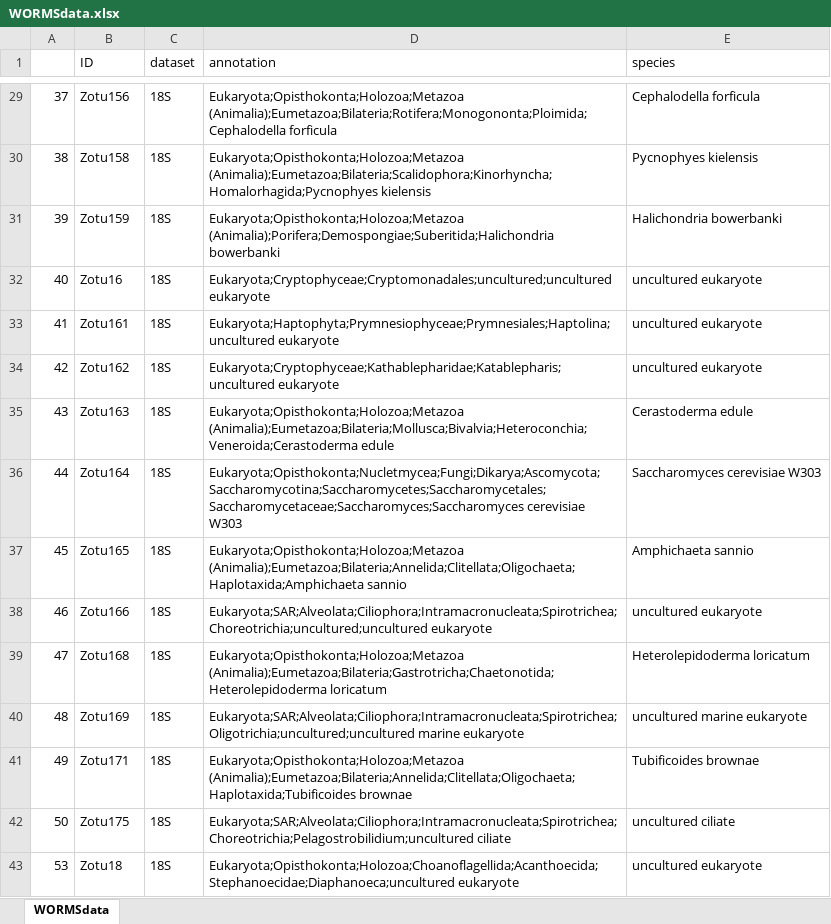
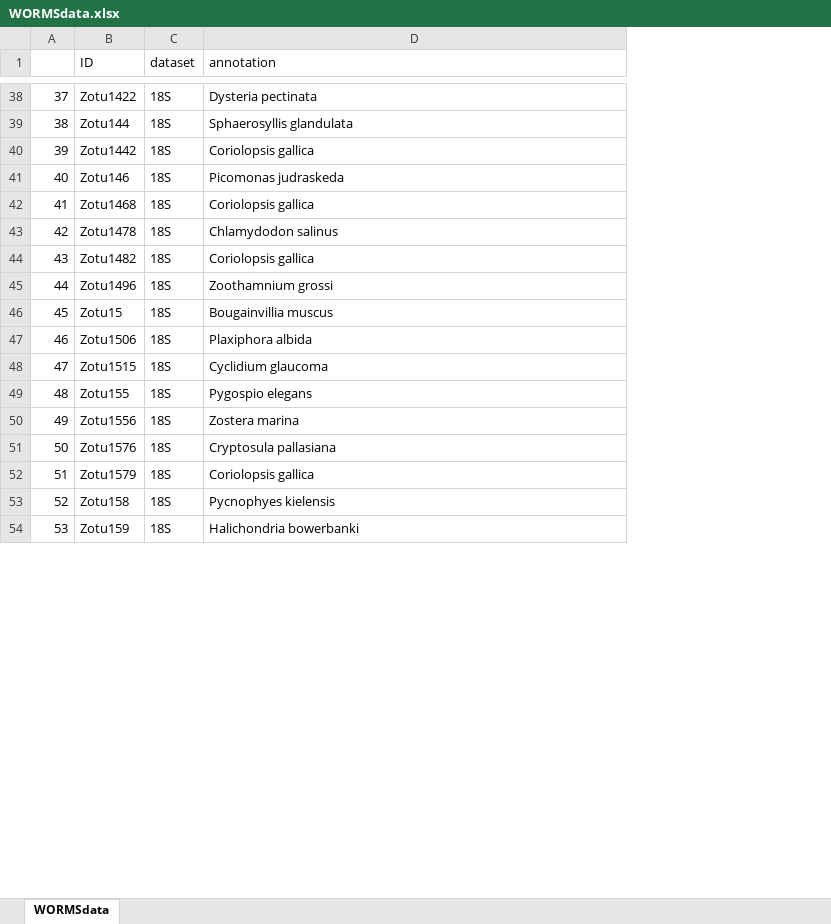
Before and after one commit to leholman/NIS-UK-marinas, an Excel workbook: taxonomy/WORMSdata.xlsx, sheet WORMSdata, drawn as a sheet; only a part is shown, gaps mark what is left out; values as stored, in another font and other column widths than the file's, no borders; removed rows and columns are numbered as before the commit, all else as after; the diff covers the shown part only; the diff names each change by its address in the sheet, - before the commit and + after, or states it on an @@ line.

```diff
--- a/taxonomy/WORMSdata.xlsx (sheet WORMSdata)
+++ b/taxonomy/WORMSdata.xlsx (sheet WORMSdata)
-column E (species), rows 29-43: Cephalodella forficula | Pycnophyes kielensis | Halichondria bowerbanki | uncultured eukaryote | uncultured eukaryote | uncultured eukaryote | Cerastoderma edule | Saccharomyces cerevisiae W303 | Amphichaeta sannio | uncultured eukaryote | Heterolepidoderma loricatum | uncultured marine eukaryote | Tubificoides brownae | uncultured ciliate | uncultured eukaryote
-B38 (ID): Zotu156
+B38 (ID): Zotu1422
-D38 (annotation): Eukaryota;Opisthokonta;Holozoa;Metazoa (Animalia);Eumetazoa;Bilateria;Rotifera;Monogononta;Ploimida;Cephalodella forficula
+D38 (annotation): Dysteria pectinata
-B39 (ID): Zotu158
+B39 (ID): Zotu144
-D39 (annotation): Eukaryota;Opisthokonta;Holozoa;Metazoa (Animalia);Eumetazoa;Bilateria;Scalidophora;Kinorhyncha;Homalorhagida;Pycnophyes kielensis
+D39 (annotation): Sphaerosyllis glandulata
-B40 (ID): Zotu159
+B40 (ID): Zotu1442
-D40 (annotation): Eukaryota;Opisthokonta;Holozoa;Metazoa (Animalia);Porifera;Demospongiae;Suberitida;Halichondria bowerbanki
+D40 (annotation): Coriolopsis gallica
-B41 (ID): Zotu16
+B41 (ID): Zotu146
-D41 (annotation): Eukaryota;Cryptophyceae;Cryptomonadales;uncultured;uncultured eukaryote
+D41 (annotation): Picomonas judraskeda
-B42 (ID): Zotu161
+B42 (ID): Zotu1468
-D42 (annotation): Eukaryota;Haptophyta;Prymnesiophyceae;Prymnesiales;Haptolina;uncultured eukaryote
+D42 (annotation): Coriolopsis gallica
-B43 (ID): Zotu162
+B43 (ID): Zotu1478
-D43 (annotation): Eukaryota;Cryptophyceae;Kathablepharidae;Katablepharis;uncultured eukaryote
+D43 (annotation): Chlamydodon salinus
-B44 (ID): Zotu163
+B44 (ID): Zotu1482
-D44 (annotation): Eukaryota;Opisthokonta;Holozoa;Metazoa (Animalia);Eumetazoa;Bilateria;Mollusca;Bivalvia;Heteroconchia;Veneroida;Cerastoderma edule
+D44 (annotation): Coriolopsis gallica
-B45 (ID): Zotu164
+B45 (ID): Zotu1496
-D45 (annotation): Eukaryota;Opisthokonta;Nucletmycea;Fungi;Dikarya;Ascomycota;Saccharomycotina;Saccharomycetes;Saccharomycetales;Saccharomycetaceae;Saccharomyces;Saccharomyces cerevisiae W303
+D45 (annotation): Zoothamnium grossi
-B46 (ID): Zotu165
+B46 (ID): Zotu15
-D46 (annotation): Eukaryota;Opisthokonta;Holozoa;Metazoa (Animalia);Eumetazoa;Bilateria;Annelida;Clitellata;Oligochaeta;Haplotaxida;Amphichaeta sannio
+D46 (annotation): Bougainvillia muscus
-B47 (ID): Zotu166
+B47 (ID): Zotu1506
-D47 (annotation): Eukaryota;SAR;Alveolata;Ciliophora;Intramacronucleata;Spirotrichea;Choreotrichia;uncultured;uncultured eukaryote
+D47 (annotation): Plaxiphora albida
-B48 (ID): Zotu168
+B48 (ID): Zotu1515
-D48 (annotation): Eukaryota;Opisthokonta;Holozoa;Metazoa (Animalia);Eumetazoa;Bilateria;Gastrotricha;Chaetonotida;Heterolepidoderma loricatum
+D48 (annotation): Cyclidium glaucoma
-B49 (ID): Zotu169
+B49 (ID): Zotu155
-D49 (annotation): Eukaryota;SAR;Alveolata;Ciliophora;Intramacronucleata;Spirotrichea;Oligotrichia;uncultured;uncultured marine eukaryote
+D49 (annotation): Pygospio elegans
-B50 (ID): Zotu171
+B50 (ID): Zotu1556
-D50 (annotation): Eukaryota;Opisthokonta;Holozoa;Metazoa (Animalia);Eumetazoa;Bilateria;Annelida;Clitellata;Oligochaeta;Haplotaxida;Tubificoides brownae
+D50 (annotation): Zostera marina
-B51 (ID): Zotu175
+B51 (ID): Zotu1576
-D51 (annotation): Eukaryota;SAR;Alveolata;Ciliophora;Intramacronucleata;Spirotrichea;Choreotrichia;Pelagostrobilidium;uncultured ciliate
+D51 (annotation): Cryptosula pallasiana
+row 52: 51 | Zotu1579 | 18S | Coriolopsis gallica
+row 53: 52 | Zotu158 | 18S | Pycnophyes kielensis
-B54 (ID): Zotu18
+B54 (ID): Zotu159
-D54 (annotation): Eukaryota;Opisthokonta;Holozoa;Choanoflagellida;Acanthoecida;Stephanoecidae;Diaphanoeca;uncultured eukaryote
+D54 (annotation): Halichondria bowerbanki
```
Also changed, not shown: 67 added rows, 128 removed rows and 902 edited cells elsewhere in this sheet, output/Invaders.xlsx, output/Overview.xlsx, 31 other files.
